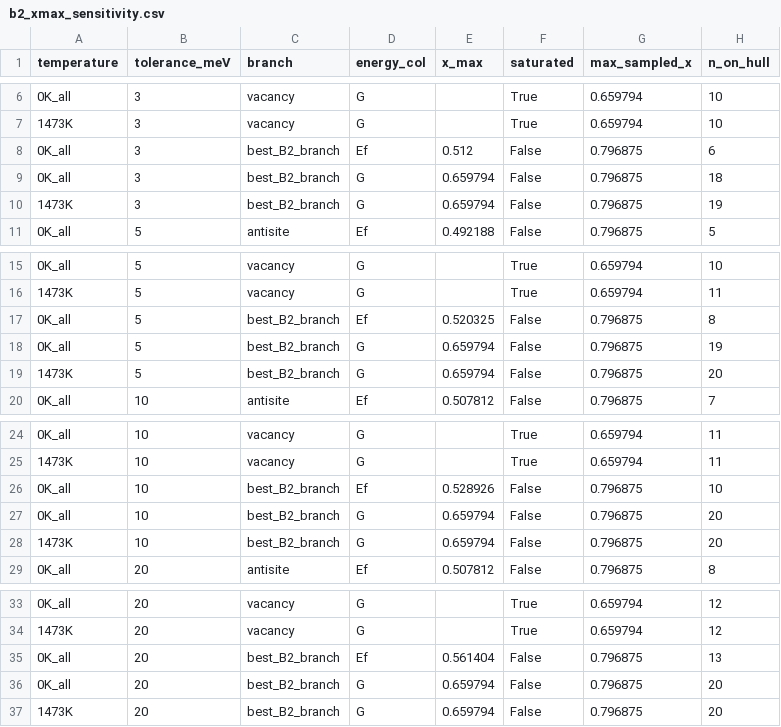
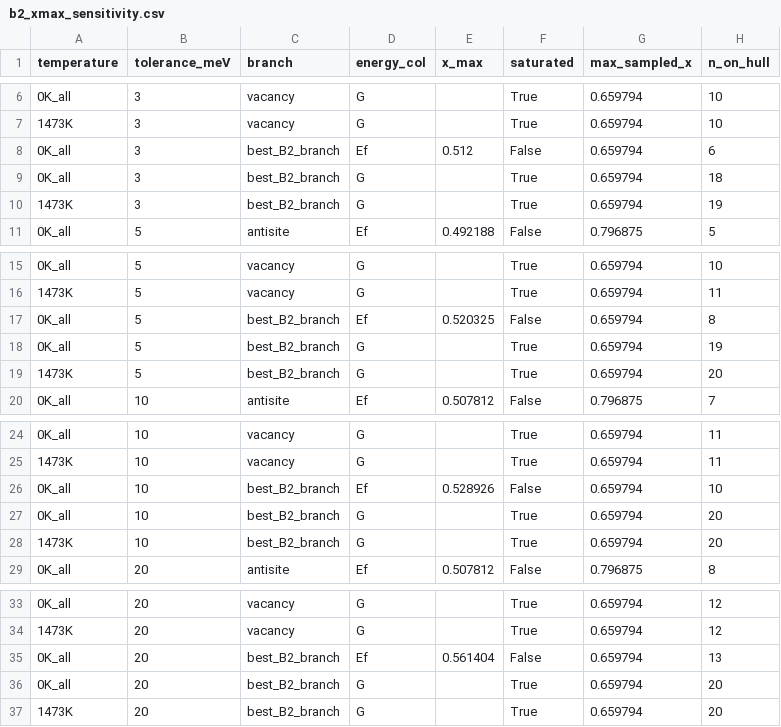
Before and after one commit to minimumtone/machine-learning, a CSV file: laves_fig6/b2_offstoich/analysis/b2_xmax_sensitivity.csv, drawn as a sheet; only a part is shown, gaps mark what is left out.

```diff
--- a/laves_fig6/b2_offstoich/analysis/b2_xmax_sensitivity.csv
+++ b/laves_fig6/b2_offstoich/analysis/b2_xmax_sensitivity.csv
@@ -7,5 +7,5 @@ temperature,tolerance_meV,branch,energy_col,x_max,saturated,max_sampled_x,n_on_h
 1473K,3,vacancy,G,,True,0.659794,10
-0K_all,3,best_B2_branch,Ef,0.512,False,0.796875,6
-0K_all,3,best_B2_branch,G,0.659794,False,0.796875,18
-1473K,3,best_B2_branch,G,0.659794,False,0.796875,19
+0K_all,3,best_B2_branch,Ef,0.512,False,0.659794,6
+0K_all,3,best_B2_branch,G,,True,0.659794,18
+1473K,3,best_B2_branch,G,,True,0.659794,19
 0K_all,5,antisite,Ef,0.492188,False,0.796875,5
@@ -16,5 +16,5 @@ temperature,tolerance_meV,branch,energy_col,x_max,saturated,max_sampled_x,n_on_h
 1473K,5,vacancy,G,,True,0.659794,11
-0K_all,5,best_B2_branch,Ef,0.520325,False,0.796875,8
-0K_all,5,best_B2_branch,G,0.659794,False,0.796875,19
-1473K,5,best_B2_branch,G,0.659794,False,0.796875,20
+0K_all,5,best_B2_branch,Ef,0.520325,False,0.659794,8
+0K_all,5,best_B2_branch,G,,True,0.659794,19
+1473K,5,best_B2_branch,G,,True,0.659794,20
 0K_all,10,antisite,Ef,0.507812,False,0.796875,7
@@ -25,5 +25,5 @@ temperature,tolerance_meV,branch,energy_col,x_max,saturated,max_sampled_x,n_on_h
 1473K,10,vacancy,G,,True,0.659794,11
-0K_all,10,best_B2_branch,Ef,0.528926,False,0.796875,10
-0K_all,10,best_B2_branch,G,0.659794,False,0.796875,20
-1473K,10,best_B2_branch,G,0.659794,False,0.796875,20
+0K_all,10,best_B2_branch,Ef,0.528926,False,0.659794,10
+0K_all,10,best_B2_branch,G,,True,0.659794,20
+1473K,10,best_B2_branch,G,,True,0.659794,20
 0K_all,20,antisite,Ef,0.507812,False,0.796875,8
@@ -34,4 +34,4 @@ temperature,tolerance_meV,branch,energy_col,x_max,saturated,max_sampled_x,n_on_h
 1473K,20,vacancy,G,,True,0.659794,12
-0K_all,20,best_B2_branch,Ef,0.561404,False,0.796875,13
-0K_all,20,best_B2_branch,G,0.659794,False,0.796875,20
-1473K,20,best_B2_branch,G,0.659794,False,0.796875,20
+0K_all,20,best_B2_branch,Ef,0.561404,False,0.659794,13
+0K_all,20,best_B2_branch,G,,True,0.659794,20
+1473K,20,best_B2_branch,G,,True,0.659794,20
```
Also changed, not shown: laves_fig6/b2_offstoich/analysis/b2_offstoich_boltzmann_mix.csv, laves_fig6/b2_offstoich/analysis/b2_offstoich_branch_means.csv, 5 other files.
